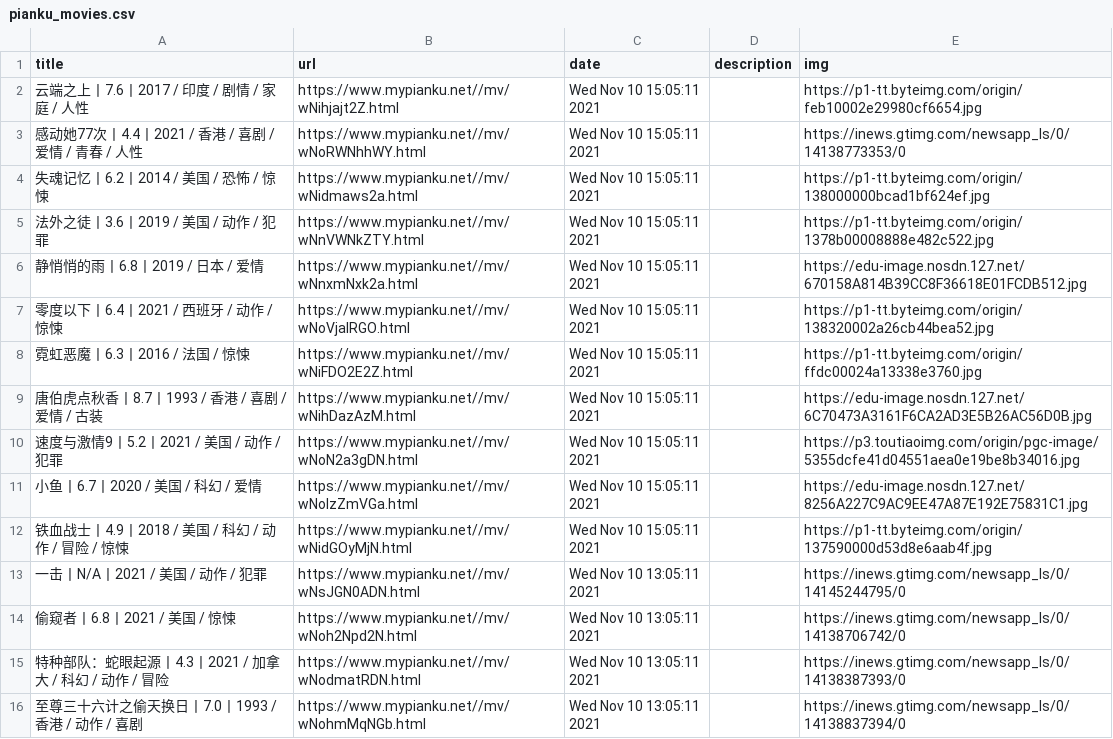
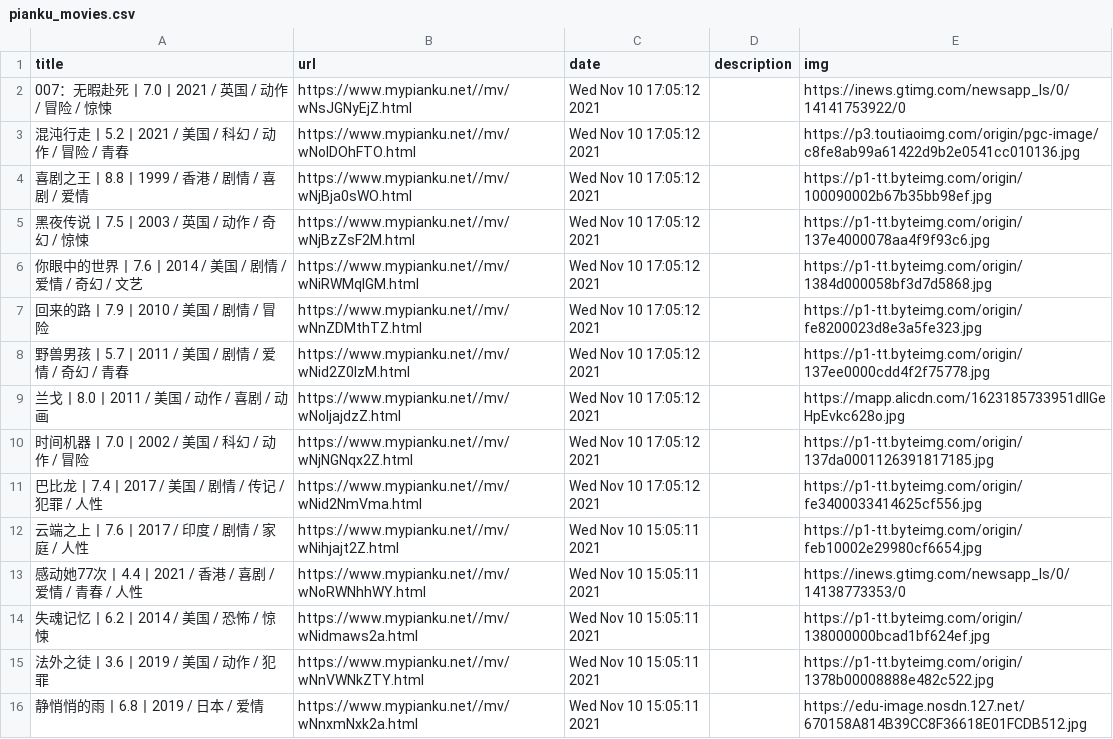
Before and after one commit to c-chen0902/rss, a CSV file: pianku_movies.csv, drawn as a sheet; only a part is shown; the shorter side is filled out with more unchanged rows; the diff names each change by its address in the sheet, - before the commit and + after, or states it on an @@ line.

```diff
--- a/pianku_movies.csv
+++ b/pianku_movies.csv
+row 2: 007：无暇赴死丨7.0丨2021 / 英国 / 动作 / 冒险 / 惊悚 | https://www.mypianku.net//mv/wNsJGNyEjZ.html | Wed Nov 10 17:05:12 2021 |  | https://inews.gtimg.com/newsapp_ls/0/14141753922/0
+row 3: 混沌行走丨5.2丨2021 / 美国 / 科幻 / 动作 / 冒险 / 青春 | https://www.mypianku.net//mv/wNolDOhFTO.html | Wed Nov 10 17:05:12 2021 |  | https://p3.toutiaoimg.com/origin/pgc-image/c8fe8ab99a61422d9b2e0541cc010136.jpg
+row 4: 喜剧之王丨8.8丨1999 / 香港 / 剧情 / 喜剧 / 爱情 | https://www.mypianku.net//mv/wNjBja0sWO.html | Wed Nov 10 17:05:12 2021 |  | https://p1-tt.byteimg.com/origin/100090002b67b35bb98ef.jpg
+row 5: 黑夜传说丨7.5丨2003 / 英国 / 动作 / 奇幻 / 惊悚 | https://www.mypianku.net//mv/wNjBzZsF2M.html | Wed Nov 10 17:05:12 2021 |  | https://p1-tt.byteimg.com/origin/137e4000078aa4f9f93c6.jpg
+row 6: 你眼中的世界丨7.6丨2014 / 美国 / 剧情 / 爱情 / 奇幻 / 文艺 | https://www.mypianku.net//mv/wNiRWMqlGM.html | Wed Nov 10 17:05:12 2021 |  | https://p1-tt.byteimg.com/origin/1384d000058bf3d7d5868.jpg
+row 7: 回来的路丨7.9丨2010 / 美国 / 剧情 / 冒险 | https://www.mypianku.net//mv/wNnZDMthTZ.html | Wed Nov 10 17:05:12 2021 |  | https://p1-tt.byteimg.com/origin/fe8200023d8e3a5fe323.jpg
+row 8: 野兽男孩丨5.7丨2011 / 美国 / 剧情 / 爱情 / 奇幻 / 青春 | https://www.mypianku.net//mv/wNid2Z0IzM.html | Wed Nov 10 17:05:12 2021 |  | https://p1-tt.byteimg.com/origin/137ee0000cdd4f2f75778.jpg
+row 9: 兰戈丨8.0丨2011 / 美国 / 动作 / 喜剧 / 动画 | https://www.mypianku.net//mv/wNoljajdzZ.html | Wed Nov 10 17:05:12 2021 |  | https://mapp.alicdn.com/1623185733951dlIGeHpEvkc628o.jpg
+row 10: 时间机器丨7.0丨2002 / 美国 / 科幻 / 动作 / 冒险 | https://www.mypianku.net//mv/wNjNGNqx2Z.html | Wed Nov 10 17:05:12 2021 |  | https://p1-tt.byteimg.com/origin/137da0001126391817185.jpg
+row 11: 巴比龙丨7.4丨2017 / 美国 / 剧情 / 传记 / 犯罪 / 人性 | https://www.mypianku.net//mv/wNid2NmVma.html | Wed Nov 10 17:05:12 2021 |  | https://p1-tt.byteimg.com/origin/fe3400033414625cf556.jpg
```
Also changed, not shown: it之家win11资讯.csv, it之家游戏快报.csv, 3 other files.
